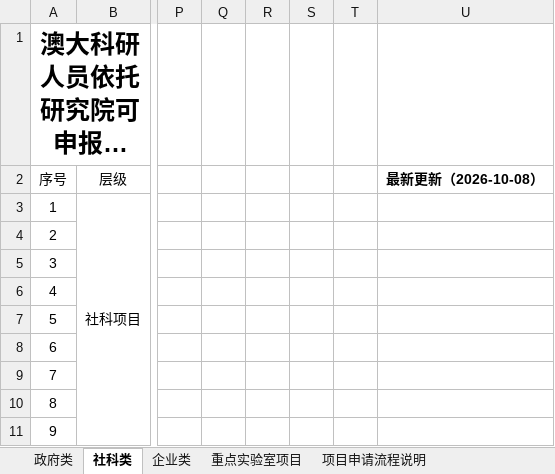
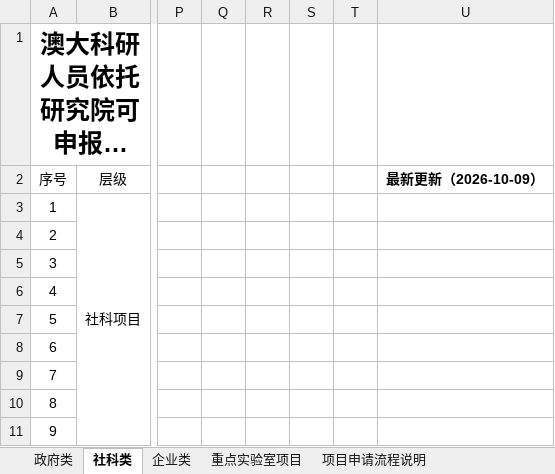
Before and after one commit to JUNSHENG428/um-research-monitor, an Excel workbook: export/澳大科研人员依托研究院可申报或参与的科技项目清单-含最新更新标注.xlsx, sheet 社科类, drawn as a sheet; only a part is shown, gaps mark what is left out; long unchanged cells end in …; values as stored, in another font and other column widths than the file's, no borders; the diff names each change by its address in the sheet, - before the commit and + after, or states it on an @@ line.

```diff
--- a/export/澳大科研人员依托研究院可申报或参与的科技项目清单-含最新更新标注.xlsx (sheet 社科类)
+++ b/export/澳大科研人员依托研究院可申报或参与的科技项目清单-含最新更新标注.xlsx (sheet 社科类)
-U2: 最新更新（2026-10-08）
+U2: 最新更新（2026-10-09）
```
Also changed, not shown: sheet 企业类, sheet 政府类, sheet 重点实验室项目, 1 other file.
